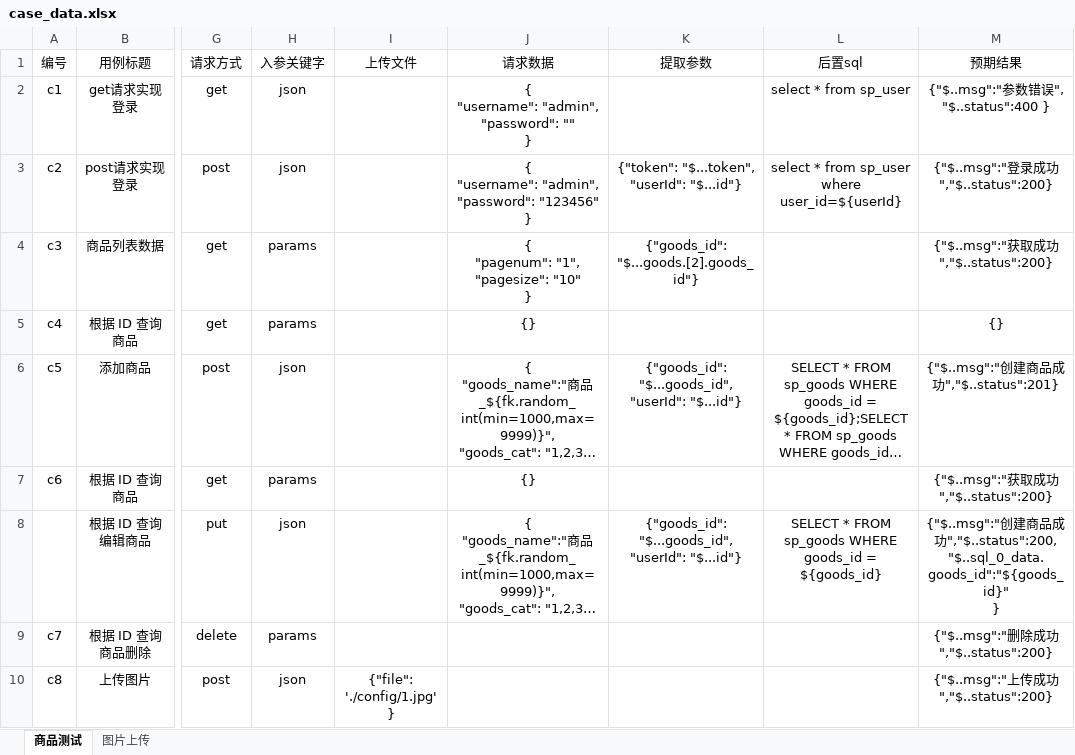
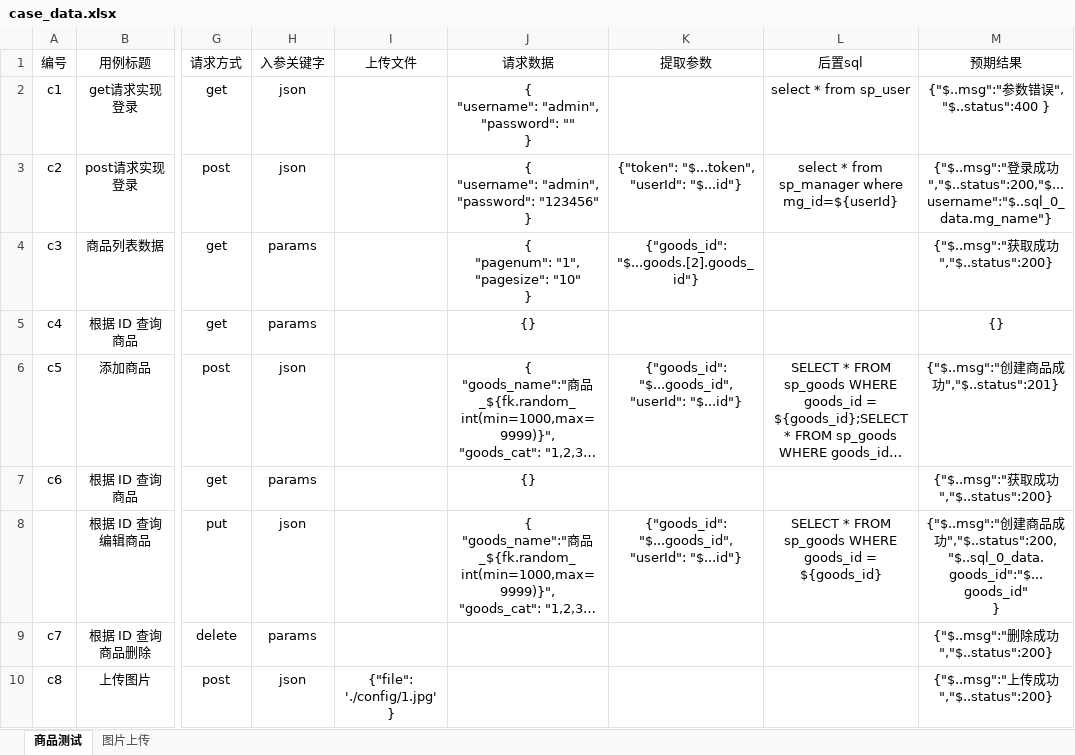
Before and after one commit to HPmojin/pytest_allure_request_20220811, an Excel workbook: data/case_data.xlsx, sheet 商品测试, drawn as a sheet; only a part is shown, gaps mark what is left out; long unchanged cells end in …; values as stored, in another font and other column widths than the file's, no borders; conditional formats not drawn; ↵ is a line break in a cell; the diff names each change by its address in the sheet, - before the commit and + after, or states it on an @@ line.

```diff
--- a/data/case_data.xlsx (sheet 商品测试)
+++ b/data/case_data.xlsx (sheet 商品测试)
-L3 (后置sql): …* from sp_user where user_id=${userId}
+L3 (后置sql): …* from sp_manager where mg_id=${userId}
-M3 (预期结果): …成功","$..status":200}
+M3 (预期结果): …成功","$..status":200,"$...username":"$..sql_0_data.mg_name"}
-M8 (预期结果): …功","$..status":200, ↵ "$..sql_0_data.goods_id":"${goods_id}" ↵ }
+M8 (预期结果): …功","$..status":200, ↵ "$..sql_0_data.goods_id":"$...goods_id" ↵ }
```
Also changed, not shown: 4 other files.
